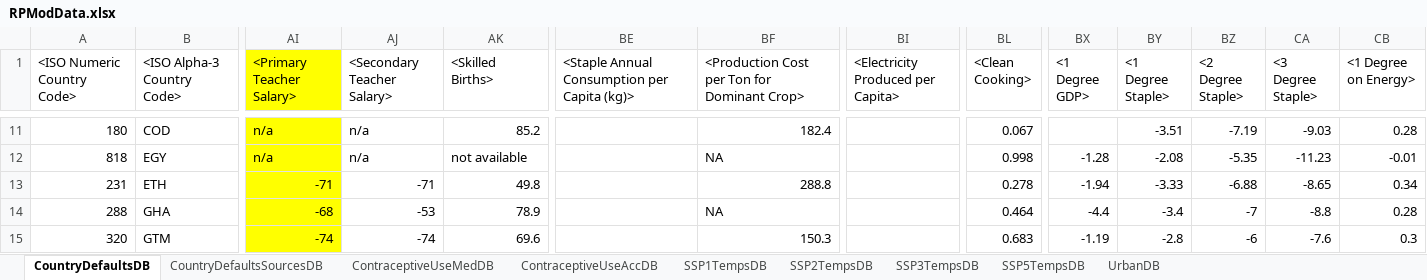
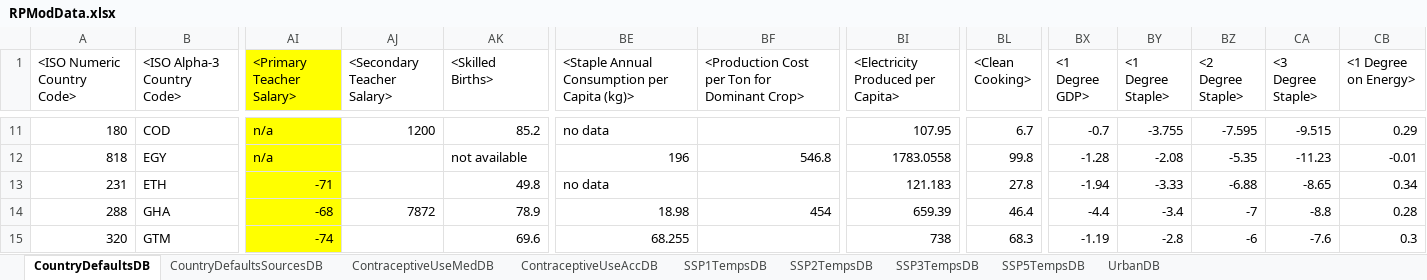
Before and after one commit to AvenirHealth-org/SpectrumWebDefaultData, an Excel workbook: SourceData/rapid/RPModData.xlsx, sheet CountryDefaultsDB, drawn as a sheet; only a part is shown, gaps mark what is left out; values as stored, in another font and other column widths than the file's, no borders; the diff covers the shown part only; the diff names each change by its address in the sheet, - before the commit and + after, or states it on an @@ line.

Commit message:
RAPID: Updated country defaults database.

```diff
--- a/SourceData/rapid/RPModData.xlsx (sheet CountryDefaultsDB)
+++ b/SourceData/rapid/RPModData.xlsx (sheet CountryDefaultsDB)
-AJ11 (<Secondary Teacher Salary>): n/a
+AJ11 (<Secondary Teacher Salary>): 1200
-BE11: (empty)
+BE11: no data
-BF11: 182.4
+BF11: (empty)
-BI11: (empty)
+BI11: 107.95
-BL11 (<Clean Cooking>): 0.067
+BL11 (<Clean Cooking>): 6.7
-BX11 (<1 Degree GDP>): (empty)
+BX11 (<1 Degree GDP>): -0.7
-BY11 (<1 Degree Staple>): -3.51
+BY11 (<1 Degree Staple>): -3.755
-BZ11 (<2 Degree Staple>): -7.19
+BZ11 (<2 Degree Staple>): -7.595
-CA11 (<3 Degree Staple>): -9.03
+CA11 (<3 Degree Staple>): -9.515
-CB11 (<1 Degree on Energy>): 0.28
+CB11 (<1 Degree on Energy>): 0.29
-AJ12 (<Secondary Teacher Salary>): n/a
+AJ12 (<Secondary Teacher Salary>): (empty)
-BE12: (empty)
+BE12: 196
-BF12: NA
+BF12: 546.8
-BI12: (empty)
+BI12: 1783.0558
-BL12 (<Clean Cooking>): 0.998
+BL12 (<Clean Cooking>): 99.8
-AJ13 (<Secondary Teacher Salary>): -71
+AJ13 (<Secondary Teacher Salary>): (empty)
-BE13: (empty)
+BE13: no data
-BF13: 288.8
+BF13: (empty)
-BI13: (empty)
+BI13: 121.183
-BL13 (<Clean Cooking>): 0.278
+BL13 (<Clean Cooking>): 27.8
-AJ14 (<Secondary Teacher Salary>): -53
+AJ14 (<Secondary Teacher Salary>): 7872
-BE14: (empty)
+BE14: 18.98
-BF14: NA
+BF14: 454
-BI14: (empty)
+BI14: 659.39
-BL14 (<Clean Cooking>): 0.464
+BL14 (<Clean Cooking>): 46.4
-AJ15 (<Secondary Teacher Salary>): -74
+AJ15 (<Secondary Teacher Salary>): (empty)
-BE15: (empty)
+BE15: 68.255
-BF15: 150.3
+BF15: (empty)
-BI15: (empty)
+BI15: 738
-BL15 (<Clean Cooking>): 0.683
+BL15 (<Clean Cooking>): 68.3
```
Also changed, not shown: 238 edited cells elsewhere in this sheet, 41 other files.
